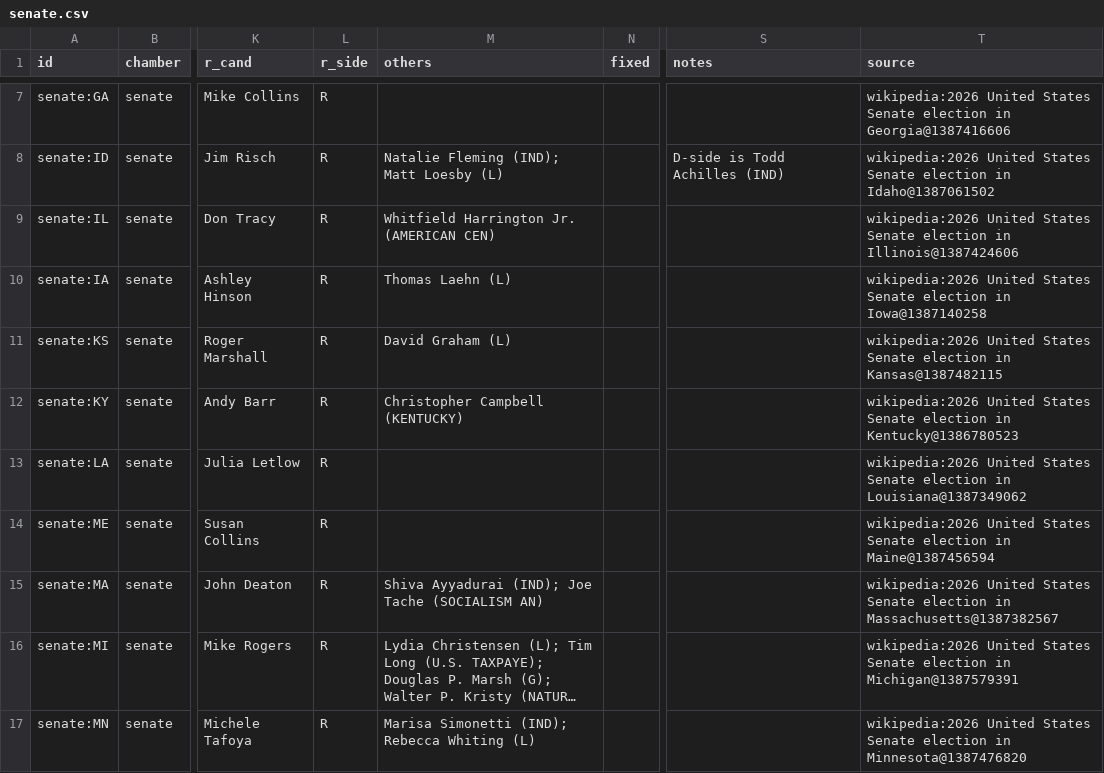
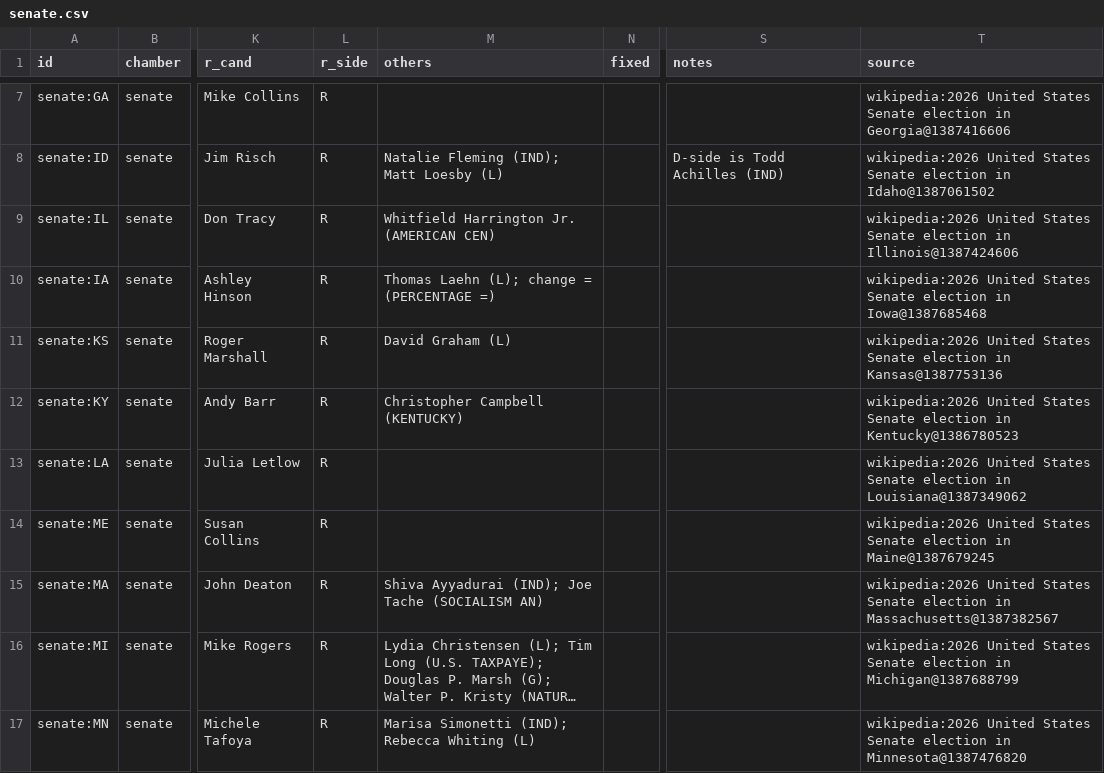
Before and after one commit to KaraZajac/MIDTERMS2026, a CSV file: data/races/senate.csv, drawn as a sheet; only a part is shown, gaps mark what is left out; long unchanged cells end in …; the diff covers the shown part only; the diff names each change by its address in the sheet, - before the commit and + after, or states it on an @@ line.

```diff
--- a/data/races/senate.csv
+++ b/data/races/senate.csv
-M10 (others): Thomas Laehn (L)
+M10 (others): Thomas Laehn (L); change = (PERCENTAGE =)
-T10 (source): …election in Iowa@1387140258
+T10 (source): …election in Iowa@1387685468
-T11 (source): …election in Kansas@1387482115
+T11 (source): …election in Kansas@1387753136
-T14 (source): …election in Maine@1387456594
+T14 (source): …election in Maine@1387679245
-T16 (source): …election in Michigan@1387579391
+T16 (source): …election in Michigan@1387688799
```
Also changed, not shown: 9 edited cells elsewhere in this file, data/polls/races.csv, data/races/governor.csv, 8 other files.
